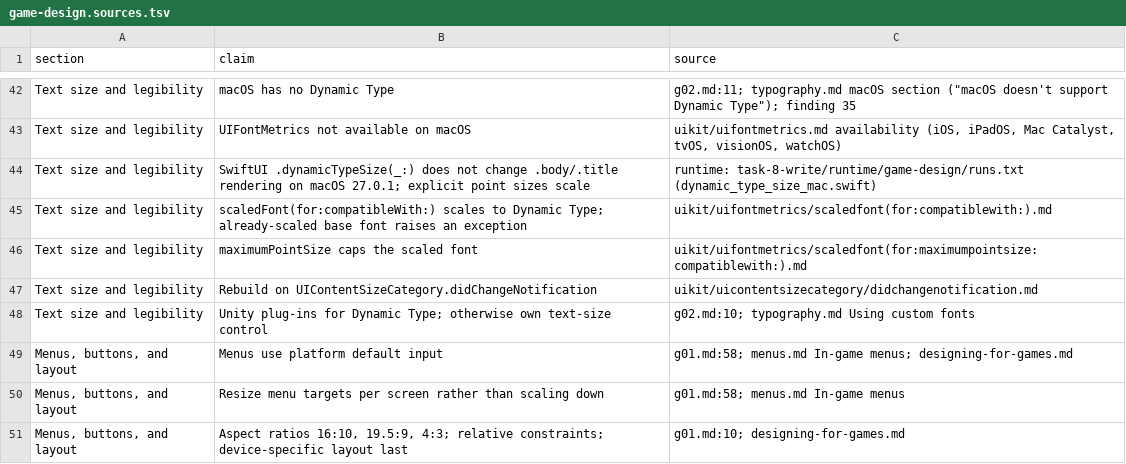
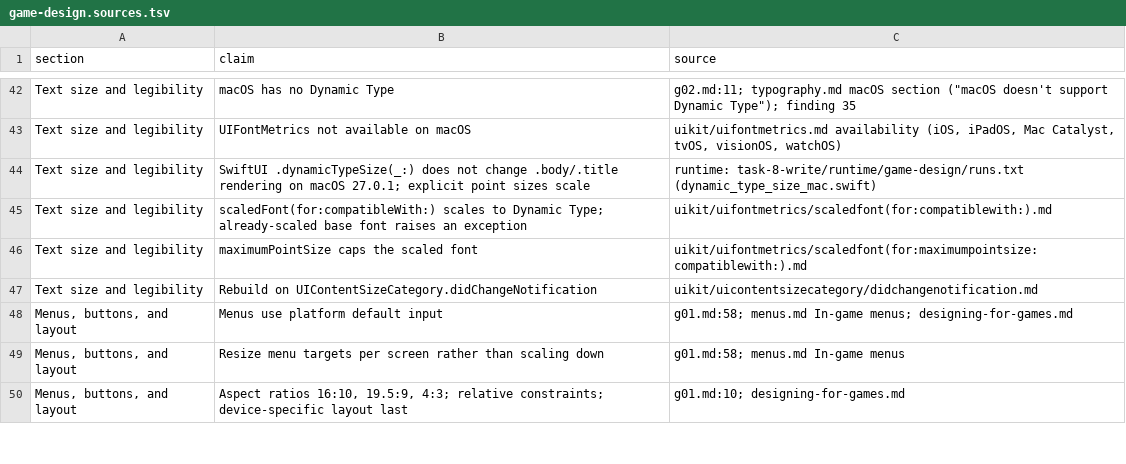
Before and after one commit to frenchfulton94/agent-tools, a TSV file: authoring/apple-studio/records/2026-10-18-phase10-games/task-8-write/game-design.sources.tsv, drawn as a sheet; only a part is shown, gaps mark what is left out; the diff names each change by its address in the sheet, - before the commit and + after, or states it on an @@ line.

```diff
--- a/authoring/apple-studio/records/2026-10-18-phase10-games/task-8-write/game-design.sources.tsv
+++ b/authoring/apple-studio/records/2026-10-18-phase10-games/task-8-write/game-design.sources.tsv
-row 48: Text size and legibility | Unity plug-ins for Dynamic Type; otherwise own text-size control | g02.md:10; typography.md Using custom fonts
```
Also changed, not shown: authoring/apple-studio/records/2026-10-18-phase10-games/task-8-write/audio-and-haptics.sources.tsv, authoring/apple-studio/records/2026-10-18-phase10-games/task-8-write/game-center-and-online.sources.tsv, 9 other files.
